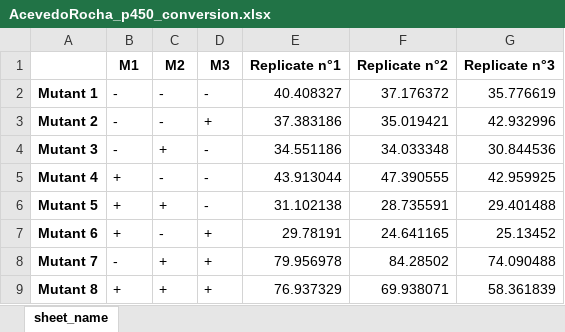
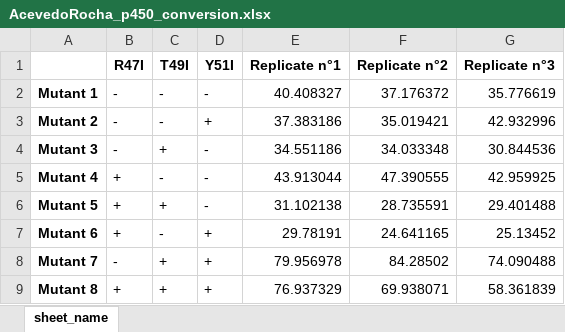
Before and after one commit to matteoferla/Epistasis_Calculator, an Excel workbook: demo/AcevedoRocha_p450_conversion.xlsx, sheet sheet_name, drawn as a sheet; values as stored, in another font and other column widths than the file's, no borders; the diff names each change by its address in the sheet, - before the commit and + after, or states it on an @@ line.

Commit message:
:beetle: mutant names

```diff
--- a/demo/AcevedoRocha_p450_conversion.xlsx (sheet sheet_name)
+++ b/demo/AcevedoRocha_p450_conversion.xlsx (sheet sheet_name)
-B1: M1
+B1: R47I
-C1: M2
+C1: T49I
-D1: M3
+D1: Y51I
```
Also changed, not shown: demo/AcevedoRocha_p450_selectivity.xlsx, 2 other files.
